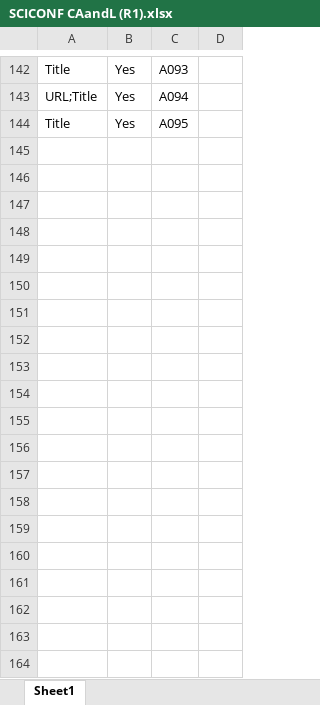
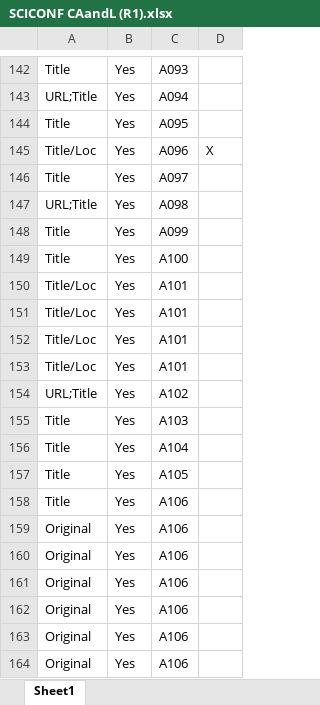
Before and after one commit to eturnator/rgciting, an Excel workbook: ProcessedData/SCICONF CAandL (R1).xlsx, sheet Sheet1, drawn as a sheet; only a part is shown, gaps mark what is left out; values as stored, in another font and other column widths than the file's, no borders; charts and pictures not drawn; the diff covers the shown part only; the diff names each change by its address in the sheet, - before the commit and + after, or states it on an @@ line.

```diff
--- a/ProcessedData/SCICONF CAandL (R1).xlsx (sheet Sheet1)
+++ b/ProcessedData/SCICONF CAandL (R1).xlsx (sheet Sheet1)
+row 145: Title/Loc | Yes | A096 | X
+row 146: Title | Yes | A097
+row 147: URL;Title | Yes | A098
+row 148: Title | Yes | A099
+row 149: Title | Yes | A100
+row 150: Title/Loc | Yes | A101
+row 151: Title/Loc | Yes | A101
+row 152: Title/Loc | Yes | A101
+row 153: Title/Loc | Yes | A101
+row 154: URL;Title | Yes | A102
+row 155: Title | Yes | A103
+row 156: Title | Yes | A104
+row 157: Title | Yes | A105
+row 158: Title | Yes | A106
+row 159: Original | Yes | A106
+row 160: Original | Yes | A106
+row 161: Original | Yes | A106
+row 162: Original | Yes | A106
+row 163: Original | Yes | A106
+row 164: Original | Yes | A106
```
Also changed, not shown: 166 added rows and cell formats elsewhere in this sheet, charts or pictures, 2 other files.
